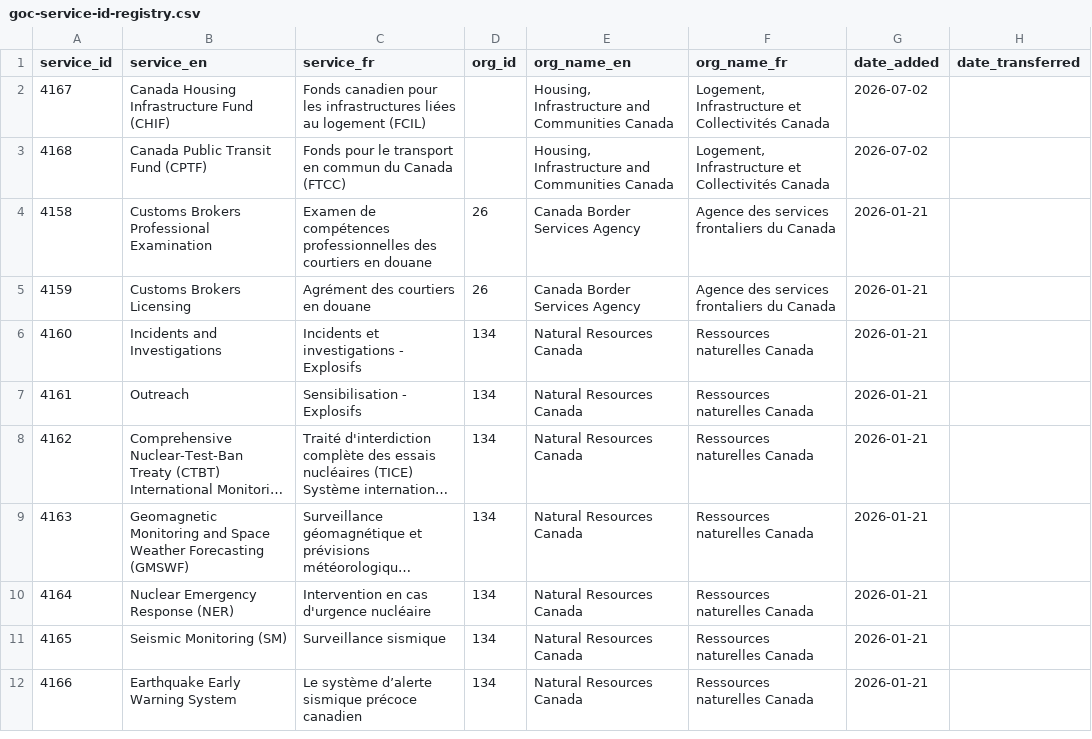
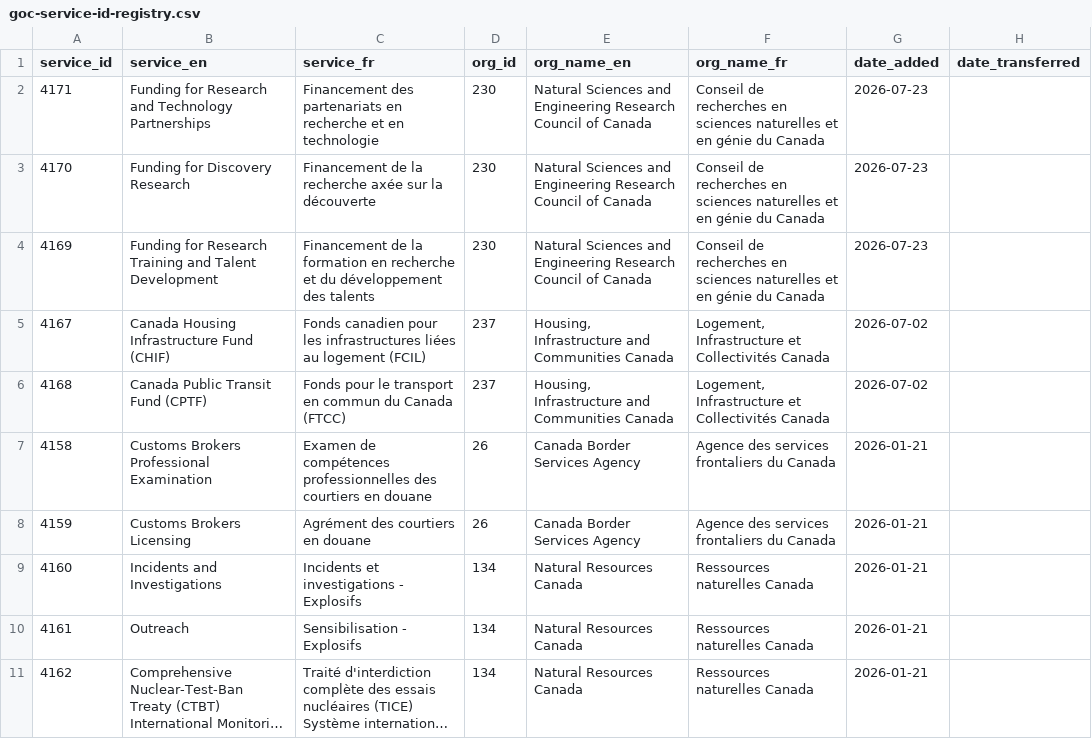
Before and after one commit to gcperformance/utilities, a CSV file: goc-service-id-registry.csv, drawn as a sheet; only a part is shown; the shorter side is filled out with more unchanged rows; long unchanged cells end in ….

Commit message:
Add files via upload
3 new SIDs for NSERC

```diff
--- a/goc-service-id-registry.csv
+++ b/goc-service-id-registry.csv
@@ -1,4 +1,7 @@
 service_id,service_en,service_fr,org_id,org_name_en,org_name_fr,date_added,date_transferred
-4167,Canada Housing Infrastructure Fund (CHIF),Fonds canadien pour les infrastructures liées au logement (FCIL),,"Housing, Infrastructure and Communities Canada","Logement, Infrastructure et Collectivités Canada",2026-07-02,
-4168,Canada Public Transit Fund (CPTF),Fonds pour le transport en commun du Canada (FTCC),,"Housing, Infrastructure and Communities Canada","Logement, Infrastructure et Collectivités Canada",2026-07-02,
+4171,Funding for Research and Technology Partnerships,Financement des partenariats en recherche et en technologie,230,Natural Sciences and Engineering Research Council of Canada,Conseil de recherches en sciences naturelles et en génie du Canada,2026-07-23,
+4170,Funding for Discovery Research,Financement de la recherche axée sur la découverte,230,Natural Sciences and Engineering Research Council of Canada,Conseil de recherches en sciences naturelles et en génie du Canada,2026-07-23,
+4169,Funding for Research Training and Talent Development ,Financement de la formation en recherche et du développement des talents,230,Natural Sciences and Engineering Research Council of Canada,Conseil de recherches en sciences naturelles et en génie du Canada,2026-07-23,
+4167,Canada Housing Infrastructure Fund (CHIF),Fonds canadien pour les infrastructures liées au logement (FCIL),237,"Housing, Infrastructure and Communities Canada","Logement, Infrastructure et Collectivités Canada",2026-07-02,
+4168,Canada Public Transit Fund (CPTF),Fonds pour le transport en commun du Canada (FTCC),237,"Housing, Infrastructure and Communities Canada","Logement, Infrastructure et Collectivités Canada",2026-07-02,
 4158,Customs Brokers Professional Examination,Examen de compétences professionnelles des courtiers en douane,26,Canada Border Services Agency,Agence des services frontaliers du Canada,2026-01-21,
```
